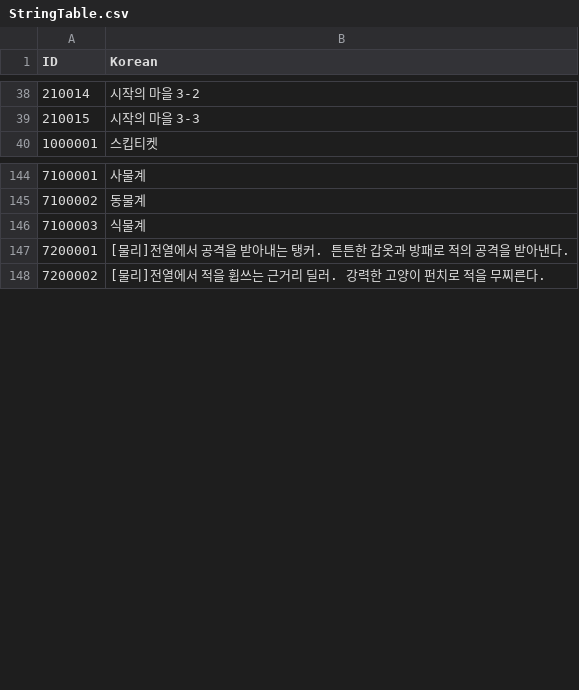
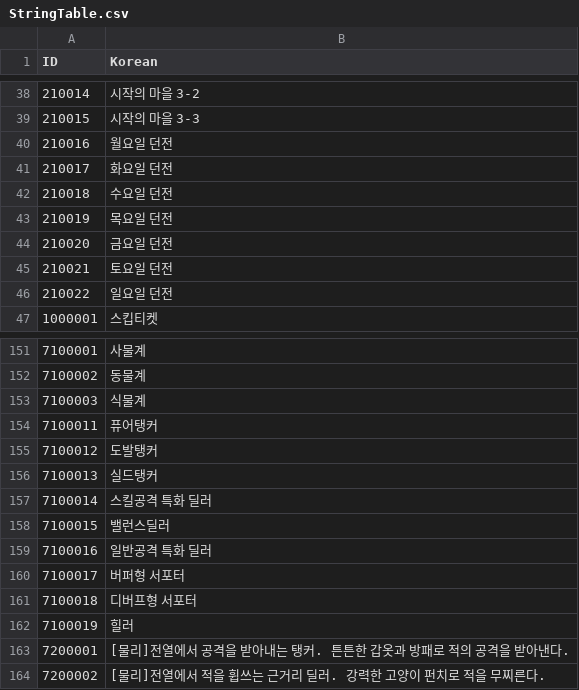
Before and after one commit to rockdo4/Calling_Fairy, a CSV file: Assets/Resources/DataTables/StringTable.csv, drawn as a sheet; only a part is shown, gaps mark what is left out; the diff names each change by its address in the sheet, - before the commit and + after, or states it on an @@ line.

```diff
--- a/Assets/Resources/DataTables/StringTable.csv
+++ b/Assets/Resources/DataTables/StringTable.csv
+row 40: 210016 | 월요일 던전
+row 41: 210017 | 화요일 던전
+row 42: 210018 | 수요일 던전
+row 43: 210019 | 목요일 던전
+row 44: 210020 | 금요일 던전
+row 45: 210021 | 토요일 던전
+row 46: 210022 | 일요일 던전
+row 154: 7100011 | 퓨어탱커
+row 155: 7100012 | 도발탱커
+row 156: 7100013 | 실드탱커
+row 157: 7100014 | 스킬공격 특화 딜러
+row 158: 7100015 | 밸런스딜러
+row 159: 7100016 | 일반공격 특화 딜러
+row 160: 7100017 | 버퍼형 서포터
+row 161: 7100018 | 디버프형 서포터
+row 162: 7100019 | 힐러
```
Also changed, not shown: 8 other files.
